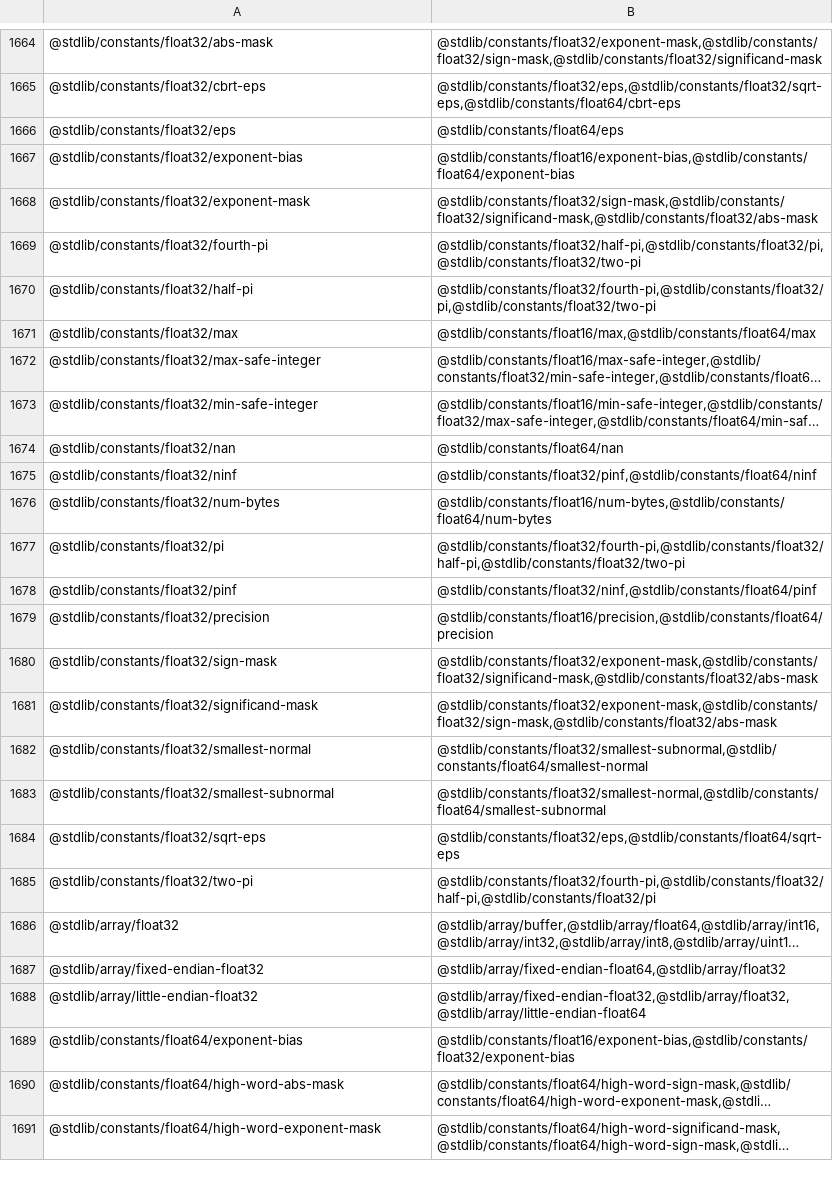
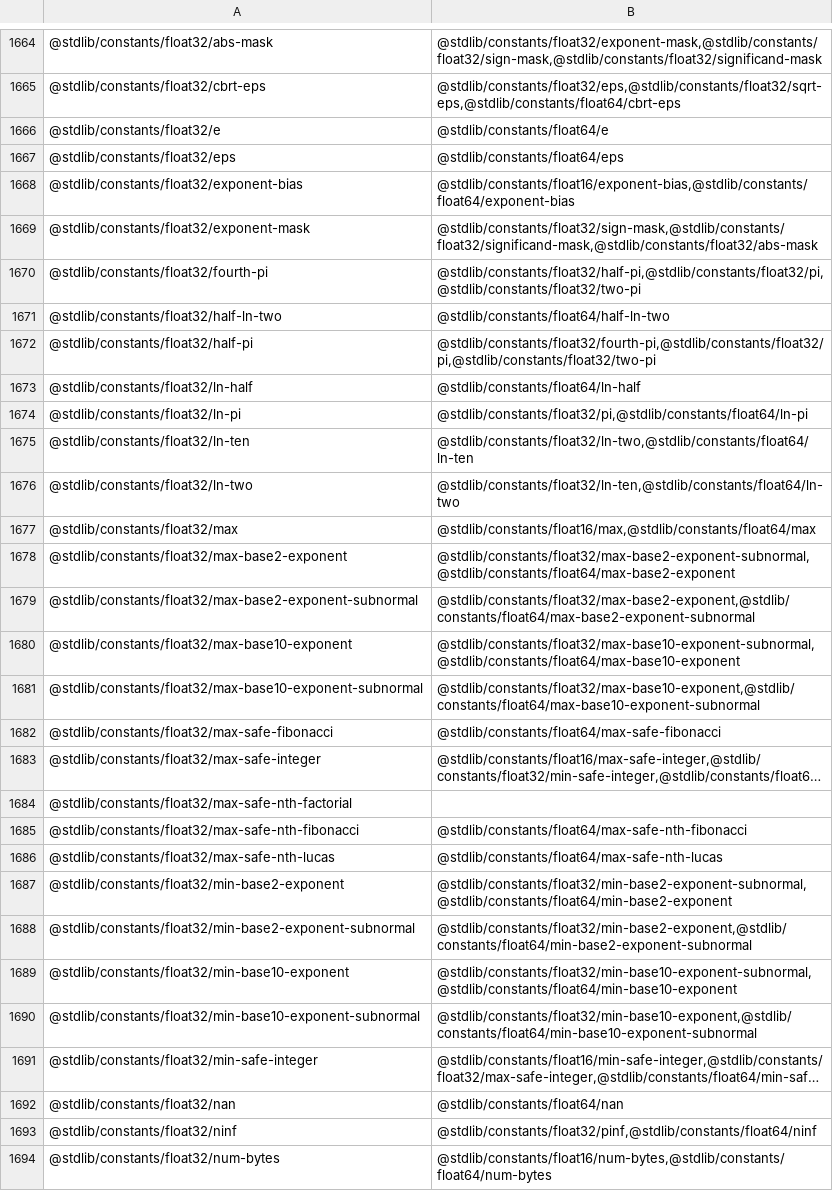
Before and after one commit to stdlib-js/namespace, a CSV file: pkg2related/data/data.csv, drawn as a sheet; only a part is shown, gaps mark what is left out; the shorter side is filled out with more unchanged rows; long unchanged cells end in …; the diff covers the shown part only; the diff names each change by its address in the sheet, - before the commit and + after, or states it on an @@ line.

```diff
--- a/pkg2related/data/data.csv
+++ b/pkg2related/data/data.csv
+row 1666: @stdlib/constants/float32/e | @stdlib/constants/float64/e
+row 1671: @stdlib/constants/float32/half-ln-two | @stdlib/constants/float64/half-ln-two
+row 1673: @stdlib/constants/float32/ln-half | @stdlib/constants/float64/ln-half
+row 1674: @stdlib/constants/float32/ln-pi | @stdlib/constants/float32/pi,@stdlib/constants/float64/ln-pi
+row 1675: @stdlib/constants/float32/ln-ten | @stdlib/constants/float32/ln-two,@stdlib/constants/float64/ln-ten
+row 1676: @stdlib/constants/float32/ln-two | @stdlib/constants/float32/ln-ten,@stdlib/constants/float64/ln-two
+row 1678: @stdlib/constants/float32/max-base2-exponent | @stdlib/constants/float32/max-base2-exponent-subnormal,@stdlib/constants/float64/max-base2-exponent
+row 1679: @stdlib/constants/float32/max-base2-exponent-subnormal | @stdlib/constants/float32/max-base2-exponent,@stdlib/constants/float64/max-base2-exponent-subnormal
+row 1680: @stdlib/constants/float32/max-base10-exponent | @stdlib/constants/float32/max-base10-exponent-subnormal,@stdlib/constants/float64/max-base10-exponent
+row 1681: @stdlib/constants/float32/max-base10-exponent-subnormal | @stdlib/constants/float32/max-base10-exponent,@stdlib/constants/float64/max-base10-exponent-subnormal
+row 1682: @stdlib/constants/float32/max-safe-fibonacci | @stdlib/constants/float64/max-safe-fibonacci
+row 1684: @stdlib/constants/float32/max-safe-nth-factorial
+row 1685: @stdlib/constants/float32/max-safe-nth-fibonacci | @stdlib/constants/float64/max-safe-nth-fibonacci
+row 1686: @stdlib/constants/float32/max-safe-nth-lucas | @stdlib/constants/float64/max-safe-nth-lucas
+row 1687: @stdlib/constants/float32/min-base2-exponent | @stdlib/constants/float32/min-base2-exponent-subnormal,@stdlib/constants/float64/min-base2-exponent
+row 1688: @stdlib/constants/float32/min-base2-exponent-subnormal | @stdlib/constants/float32/min-base2-exponent,@stdlib/constants/float64/min-base2-exponent-subnormal
+row 1689: @stdlib/constants/float32/min-base10-exponent | @stdlib/constants/float32/min-base10-exponent-subnormal,@stdlib/constants/float64/min-base10-exponent
+row 1690: @stdlib/constants/float32/min-base10-exponent-subnormal | @stdlib/constants/float32/min-base10-exponent,@stdlib/constants/float64/min-base10-exponent-subnormal
```
Also changed, not shown: 11 added rows and 1 edited cell elsewhere in this file, alias2pkg/data/data.csv, alias2standalone/data/data.csv, 20 other files.
